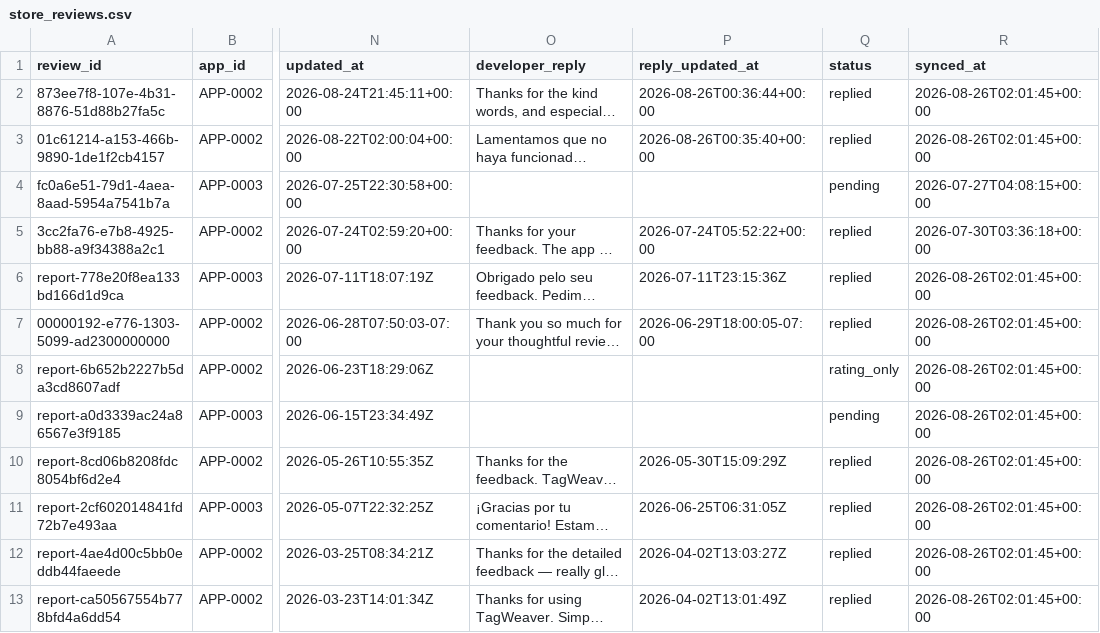
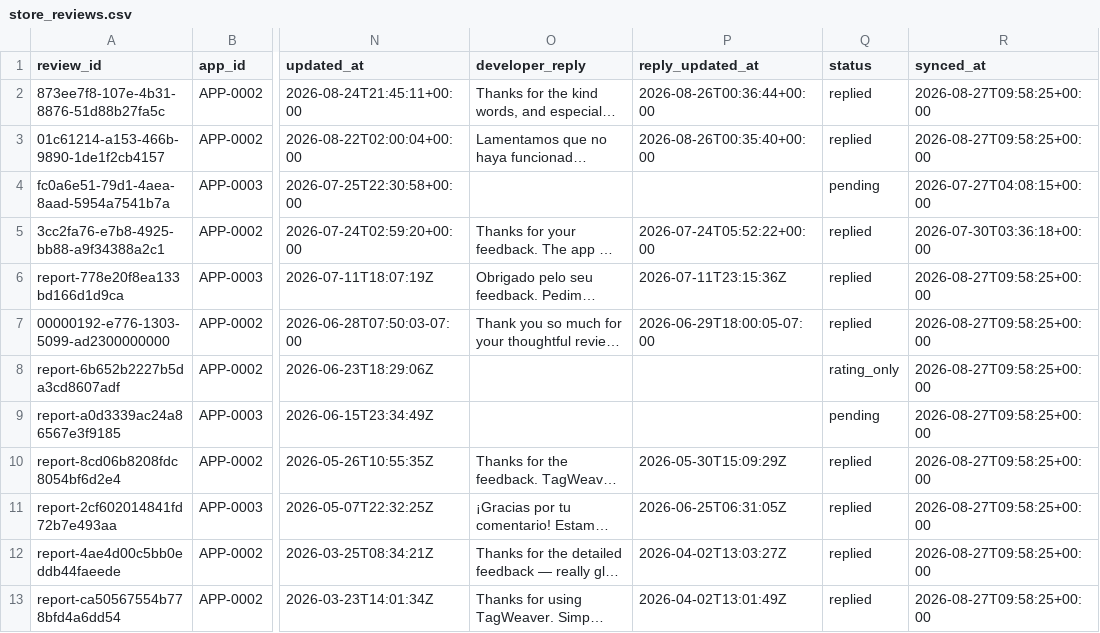
Before and after one commit to onnellab/onnel-content-engine, a CSV file: data/store_reviews.csv, drawn as a sheet; only a part is shown, gaps mark what is left out; long unchanged cells end in …; the diff names each change by its address in the sheet, - before the commit and + after, or states it on an @@ line.

```diff
--- a/data/store_reviews.csv
+++ b/data/store_reviews.csv
-R2:R3 (synced_at): 2026-08-26T02:01:45+00:00
+R2:R3 (synced_at): 2026-08-27T09:58:25+00:00
-R6:R13 (synced_at): 2026-08-26T02:01:45+00:00
+R6:R13 (synced_at): 2026-08-27T09:58:25+00:00
```
Also changed, not shown: 4 other files.
